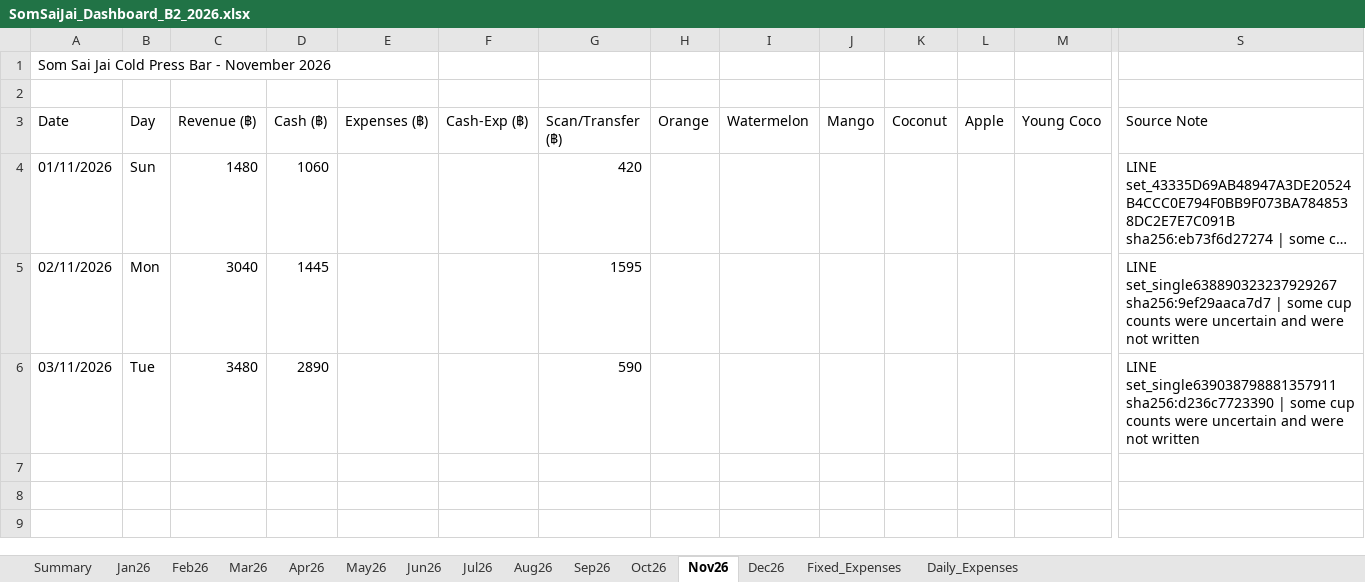
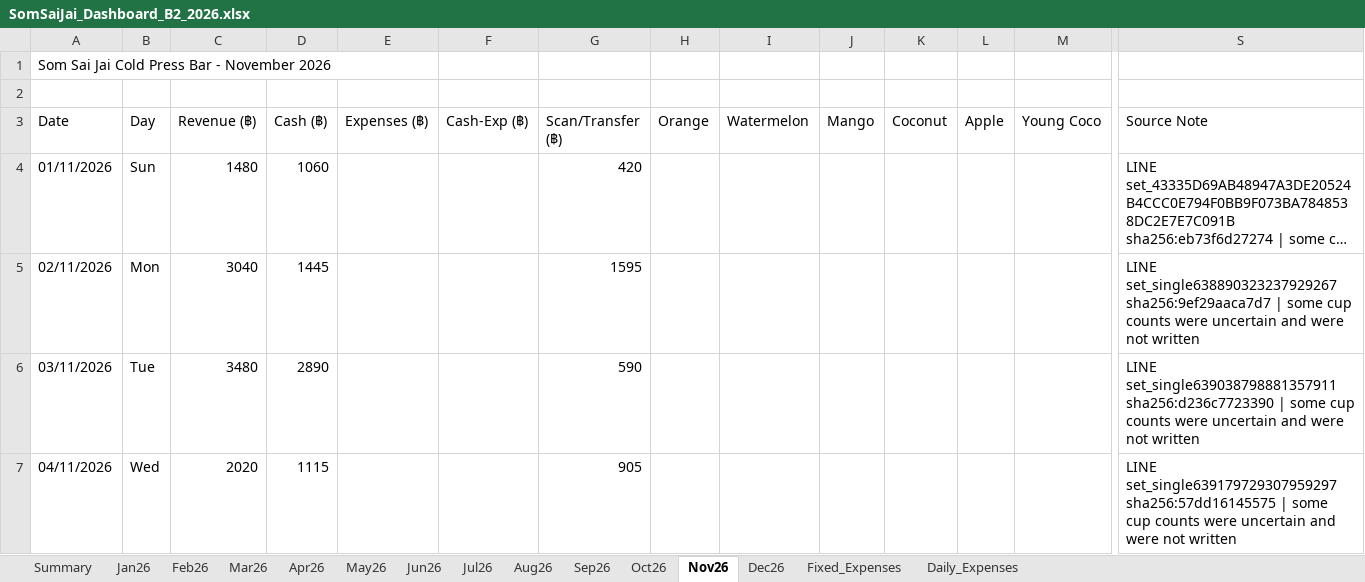
Before and after one commit to metasith-blessme/Somsaijai-Dashboard, an Excel workbook: 3_Automation_Dashboard/SomSaiJai_Dashboard_B2_2026.xlsx, sheet Nov26, drawn as a sheet; only a part is shown, gaps mark what is left out; long unchanged cells end in …; values as stored, in another font and other column widths than the file's, no borders; rows hold the shown columns only; the diff names each change by its address in the sheet, - before the commit and + after, or states it on an @@ line.

Commit message:
Import approved LINE batch set_single639179729307959297

```diff
--- a/3_Automation_Dashboard/SomSaiJai_Dashboard_B2_2026.xlsx (sheet Nov26)
+++ b/3_Automation_Dashboard/SomSaiJai_Dashboard_B2_2026.xlsx (sheet Nov26)
+row 7: 04/11/2026 | Wed | 2020 | 1115 |  |  | 905 |  |  |  |  |  |  | LINE set_single639179729307959297 sha256:57dd16145575 | some cup counts were uncertain and were not written
```
Also changed, not shown: 3 other files.
